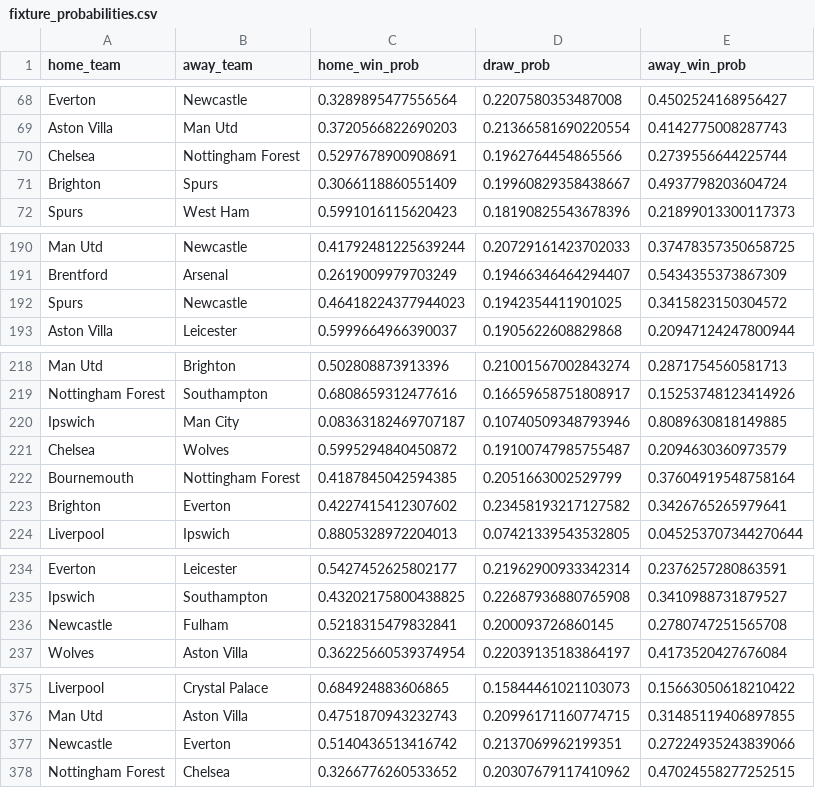
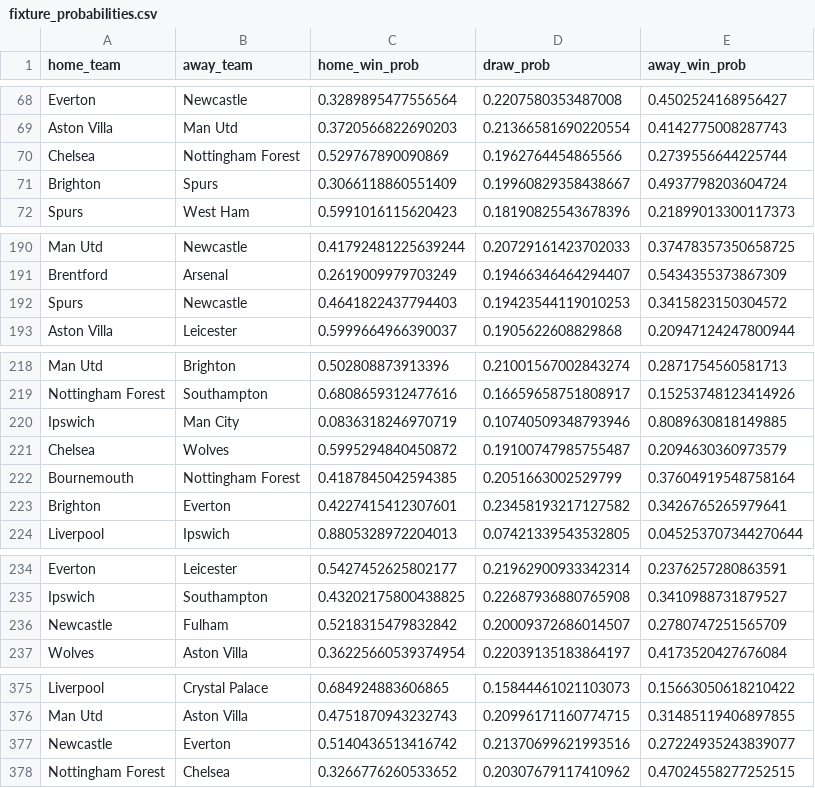
Before and after one commit to jackmaher08/FiveStat, a CSV file: data/tables/fixture_probabilities.csv, drawn as a sheet; only a part is shown, gaps mark what is left out; the diff covers the shown part only.

Commit message:
🔁 Auto update: fixtures, shotmaps, heatmaps, league tables

```diff
--- a/data/tables/fixture_probabilities.csv
+++ b/data/tables/fixture_probabilities.csv
@@ -69,3 +69,3 @@ Everton,Newcastle,0.3289895477556564,0.2207580353487008,0.4502524168956427
 Aston Villa,Man Utd,0.3720566822690203,0.21366581690220554,0.4142775008287743
-Chelsea,Nottingham Forest,0.5297678900908691,0.1962764454865566,0.2739556644225744
+Chelsea,Nottingham Forest,0.529767890090869,0.1962764454865566,0.2739556644225744
 Brighton,Spurs,0.3066118860551409,0.19960829358438667,0.4937798203604724
@@ -191,3 +191,3 @@ Man Utd,Newcastle,0.41792481225639244,0.20729161423702033,0.37478357350658725
 Brentford,Arsenal,0.2619009979703249,0.19466346464294407,0.5434355373867309
-Spurs,Newcastle,0.46418224377944023,0.1942354411901025,0.3415823150304572
+Spurs,Newcastle,0.4641822437794403,0.19423544119010253,0.3415823150304572
 Aston Villa,Leicester,0.5999664966390037,0.1905622608829868,0.20947124247800944
@@ -219,6 +219,6 @@ Man Utd,Brighton,0.502808873913396,0.21001567002843274,0.2871754560581713
 Nottingham Forest,Southampton,0.6808659312477616,0.16659658751808917,0.15253748123414926
-Ipswich,Man City,0.08363182469707187,0.10740509348793946,0.8089630818149885
+Ipswich,Man City,0.0836318246970719,0.10740509348793946,0.8089630818149885
 Chelsea,Wolves,0.5995294840450872,0.19100747985755487,0.2094630360973579
 Bournemouth,Nottingham Forest,0.4187845042594385,0.2051663002529799,0.37604919548758164
-Brighton,Everton,0.4227415412307602,0.23458193217127582,0.3426765265979641
+Brighton,Everton,0.4227415412307601,0.23458193217127582,0.3426765265979641
 Liverpool,Ipswich,0.8805328972204013,0.07421339543532805,0.045253707344270644
@@ -235,3 +235,3 @@ Everton,Leicester,0.5427452625802177,0.21962900933342314,0.2376257280863591
 Ipswich,Southampton,0.43202175800438825,0.22687936880765908,0.3410988731879527
-Newcastle,Fulham,0.5218315479832841,0.200093726860145,0.2780747251565708
+Newcastle,Fulham,0.5218315479832842,0.20009372686014507,0.2780747251565709
 Wolves,Aston Villa,0.36225660539374954,0.22039135183864197,0.4173520427676084
@@ -376,3 +376,3 @@ Liverpool,Crystal Palace,0.684924883606865,0.15844461021103073,0.156630506182104
 Man Utd,Aston Villa,0.4751870943232743,0.20996171160774715,0.31485119406897855
-Newcastle,Everton,0.5140436513416742,0.2137069962199351,0.27224935243839066
+Newcastle,Everton,0.5140436513416742,0.21370699621993516,0.27224935243839077
 Nottingham Forest,Chelsea,0.3266776260533652,0.20307679117410962,0.47024558277252515
```
Also changed, not shown: 2 edited cells elsewhere in this file, data/tables/simulated_league_positions.csv.
